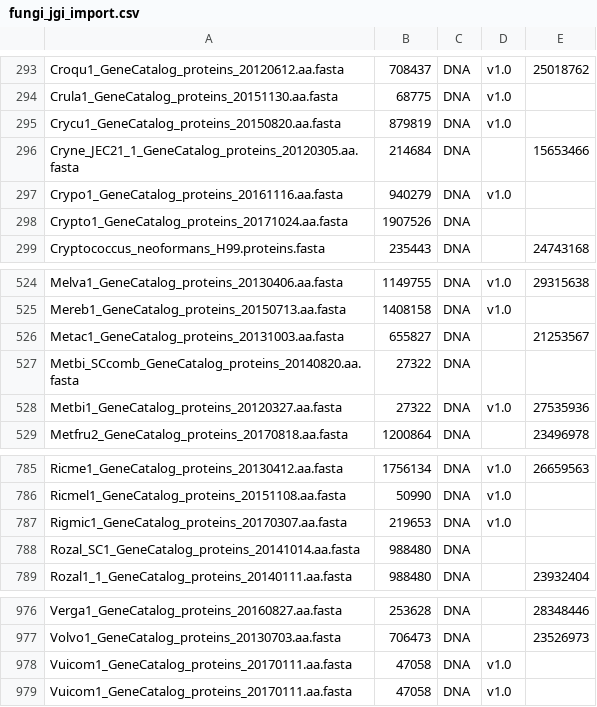
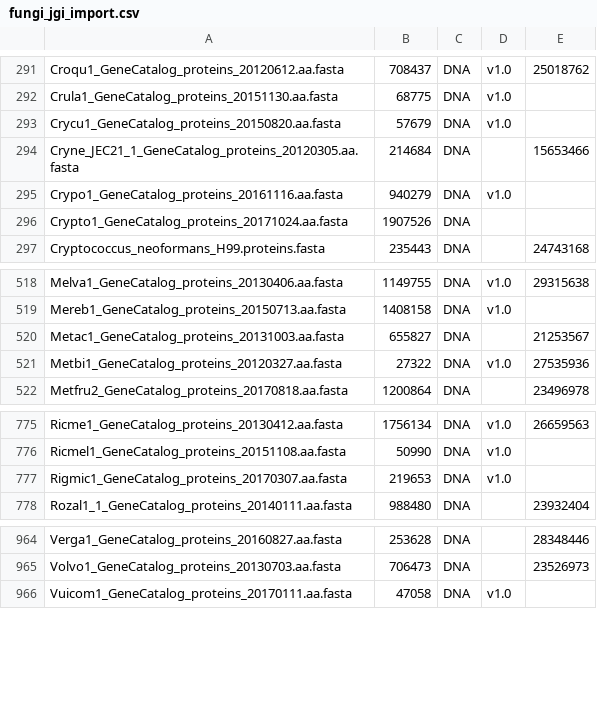
Before and after one commit to guyleonard/orchardDB, a CSV file: import/fungi_jgi_import.csv, drawn as a sheet; only a part is shown, gaps mark what is left out; the diff covers the shown part only.

```diff
--- a/import/fungi_jgi_import.csv
+++ b/import/fungi_jgi_import.csv
@@ -294,3 +292,3 @@ Croqu1_GeneCatalog_proteins_20120612.aa.fasta	708437	DNA	v1.0	25018762
 Crula1_GeneCatalog_proteins_20151130.aa.fasta	68775	DNA	v1.0	
-Crycu1_GeneCatalog_proteins_20150820.aa.fasta	879819	DNA	v1.0	
+Crycu1_GeneCatalog_proteins_20150820.aa.fasta	57679	DNA	v1.0	
 Cryne_JEC21_1_GeneCatalog_proteins_20120305.aa.fasta	214684	DNA		15653466
@@ -526,3 +520,2 @@ Mereb1_GeneCatalog_proteins_20150713.aa.fasta	1408158	DNA	v1.0
 Metac1_GeneCatalog_proteins_20131003.aa.fasta	655827	DNA		21253567
-Metbi_SCcomb_GeneCatalog_proteins_20140820.aa.fasta	27322	DNA		
 Metbi1_GeneCatalog_proteins_20120327.aa.fasta	27322	DNA	v1.0	27535936
@@ -787,3 +777,2 @@ Ricmel1_GeneCatalog_proteins_20151108.aa.fasta	50990	DNA	v1.0
 Rigmic1_GeneCatalog_proteins_20170307.aa.fasta	219653	DNA	v1.0	
-Rozal_SC1_GeneCatalog_proteins_20141014.aa.fasta	988480	DNA		
 Rozal1_1_GeneCatalog_proteins_20140111.aa.fasta	988480	DNA		23932404
@@ -977,3 +965,2 @@ Verga1_GeneCatalog_proteins_20160827.aa.fasta	253628	DNA		28348446
 Volvo1_GeneCatalog_proteins_20130703.aa.fasta	706473	DNA		23526973
-Vuicom1_GeneCatalog_proteins_20170111.aa.fasta	47058	DNA	v1.0	
 Vuicom1_GeneCatalog_proteins_20170111.aa.fasta	47058	DNA	v1.0	
```
Also changed, not shown: 10 removed rows elsewhere in this file.
